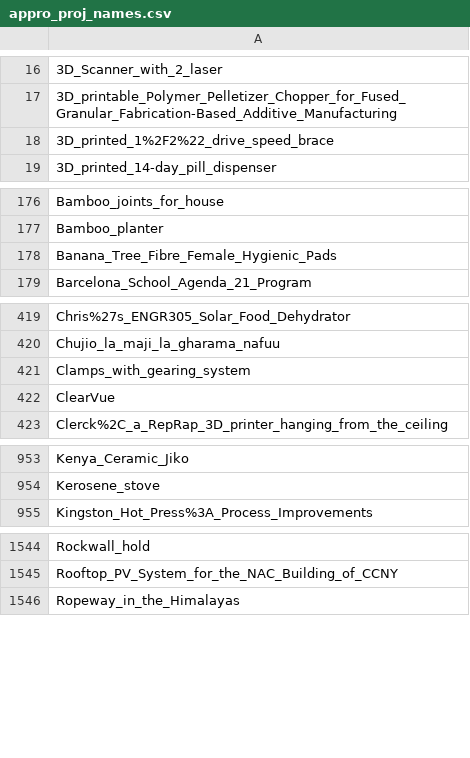
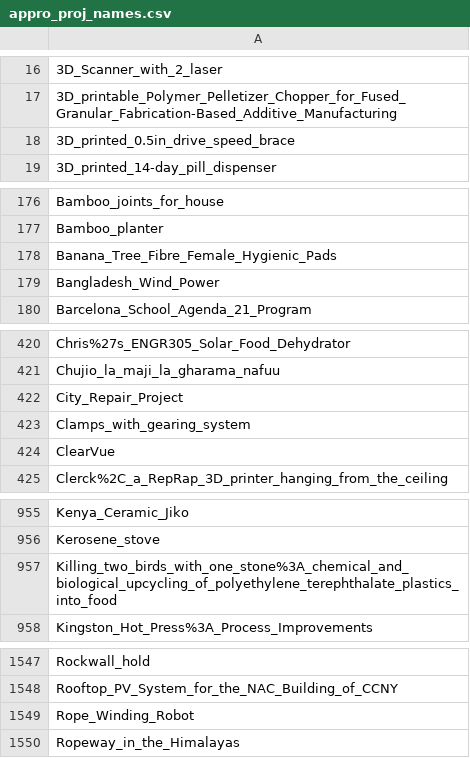
Before and after one commit to OPEN-NEXT/LOSH-Appropedia-Scraper, a CSV file: appro_proj_names.csv, drawn as a sheet; only a part is shown, gaps mark what is left out; the diff covers the shown part only.

```diff
--- a/appro_proj_names.csv
+++ b/appro_proj_names.csv
@@ -17,3 +17,3 @@
 3D_printable_Polymer_Pelletizer_Chopper_for_Fused_Granular_Fabrication-Based_Additive_Manufacturing
-3D_printed_1%2F2%22_drive_speed_brace
+3D_printed_0.5in_drive_speed_brace
 3D_printed_14-day_pill_dispenser
@@ -178,2 +178,3 @@ Bamboo_planter
 Banana_Tree_Fibre_Female_Hygienic_Pads
+Bangladesh_Wind_Power
 Barcelona_School_Agenda_21_Program
@@ -420,2 +421,3 @@ Chris%27s_ENGR305_Solar_Food_Dehydrator
 Chujio_la_maji_la_gharama_nafuu
+City_Repair_Project
 Clamps_with_gearing_system
@@ -954,2 +956,3 @@ Kenya_Ceramic_Jiko
 Kerosene_stove
+Killing_two_birds_with_one_stone%3A_chemical_and_biological_upcycling_of_polyethylene_terephthalate_plastics_into_food
 Kingston_Hot_Press%3A_Process_Improvements
@@ -1545,2 +1548,3 @@ Rockwall_hold
 Rooftop_PV_System_for_the_NAC_Building_of_CCNY
+Rope_Winding_Robot
 Ropeway_in_the_Himalayas
```
Also changed, not shown: 1 added row elsewhere in this file, appro_yaml_urls.csv, 1 other file.
